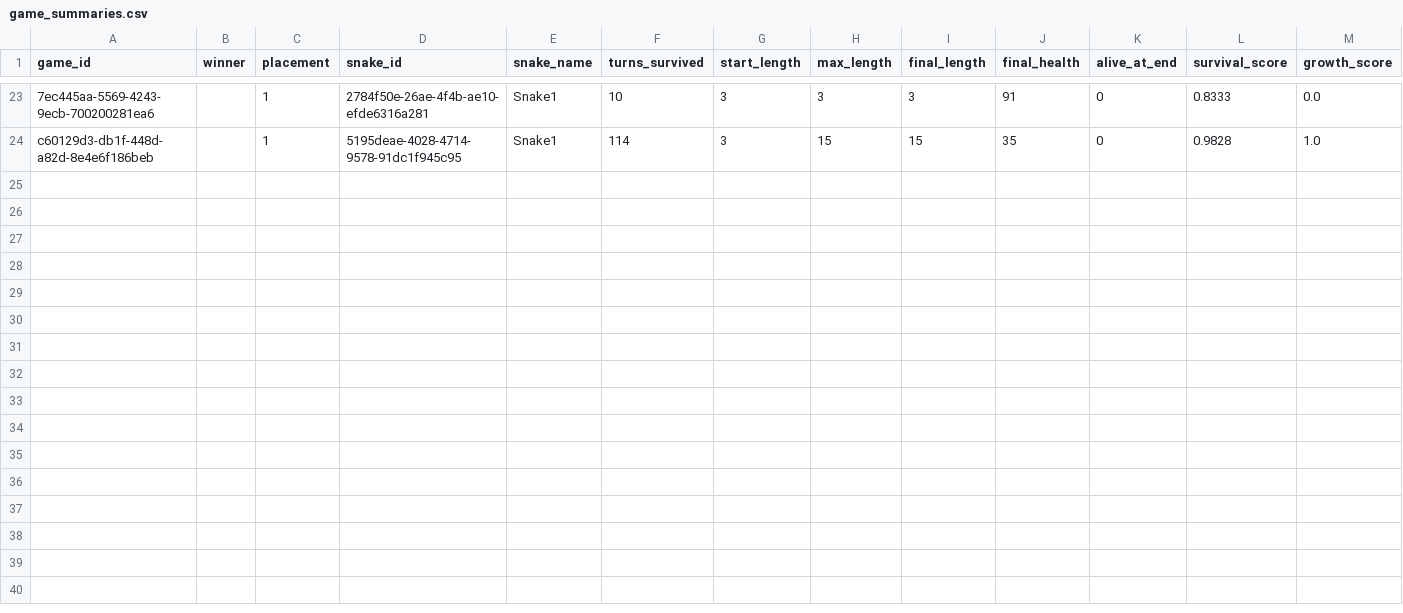
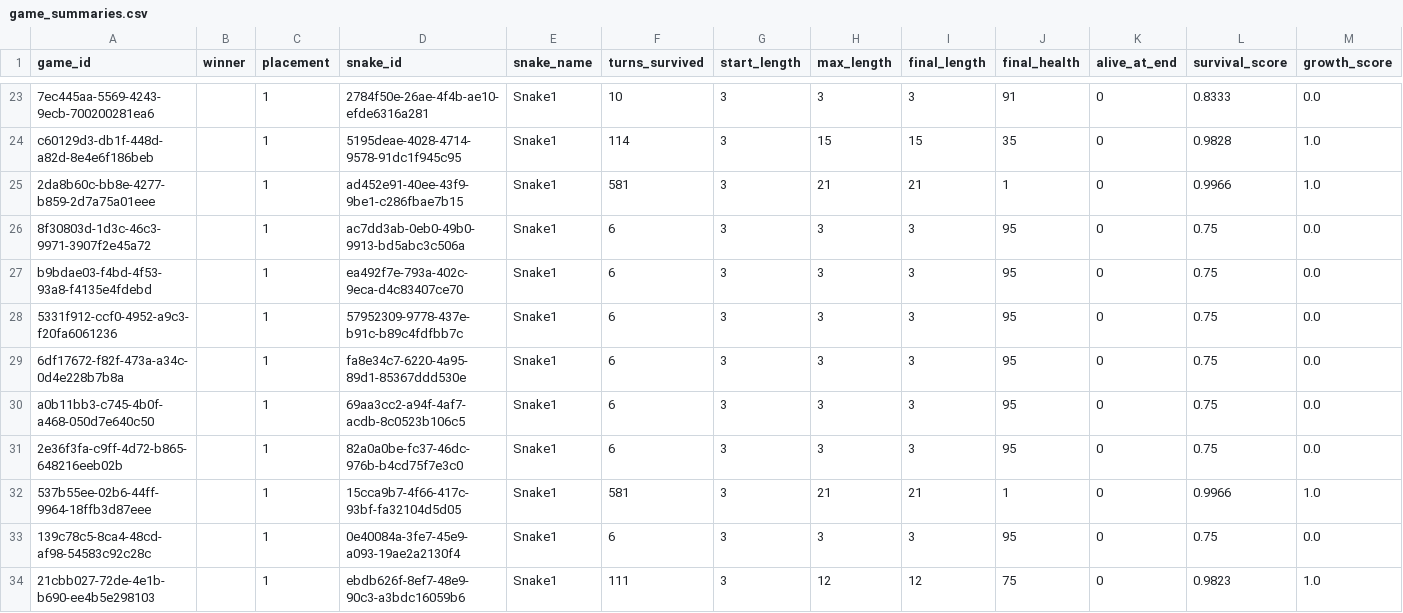
Before and after one commit to snazziington/BattleSnekGoBrrrrrrrr, a CSV file: starter-snake-python/logs/game_summaries.csv, drawn as a sheet; only a part is shown, gaps mark what is left out; rows hold the shown columns only; the diff names each change by its address in the sheet, - before the commit and + after, or states it on an @@ line.

Commit message:
snake moves in a randomly chosen high-ranking move

```diff
--- a/starter-snake-python/logs/game_summaries.csv
+++ b/starter-snake-python/logs/game_summaries.csv
+row 25: 2da8b60c-bb8e-4277-b859-2d7a75a01eee |  | 1 | ad452e91-40ee-43f9-9be1-c286fbae7b15 | Snake1 | 581 | 3 | 21 | 21 | 1 | 0 | 0.9966 | 1.0
+row 26: 8f30803d-1d3c-46c3-9971-3907f2e45a72 |  | 1 | ac7dd3ab-0eb0-49b0-9913-bd5abc3c506a | Snake1 | 6 | 3 | 3 | 3 | 95 | 0 | 0.75 | 0.0
+row 27: b9bdae03-f4bd-4f53-93a8-f4135e4fdebd |  | 1 | ea492f7e-793a-402c-9eca-d4c83407ce70 | Snake1 | 6 | 3 | 3 | 3 | 95 | 0 | 0.75 | 0.0
+row 28: 5331f912-ccf0-4952-a9c3-f20fa6061236 |  | 1 | 57952309-9778-437e-b91c-b89c4fdfbb7c | Snake1 | 6 | 3 | 3 | 3 | 95 | 0 | 0.75 | 0.0
+row 29: 6df17672-f82f-473a-a34c-0d4e228b7b8a |  | 1 | fa8e34c7-6220-4a95-89d1-85367ddd530e | Snake1 | 6 | 3 | 3 | 3 | 95 | 0 | 0.75 | 0.0
+row 30: a0b11bb3-c745-4b0f-a468-050d7e640c50 |  | 1 | 69aa3cc2-a94f-4af7-acdb-8c0523b106c5 | Snake1 | 6 | 3 | 3 | 3 | 95 | 0 | 0.75 | 0.0
+row 31: 2e36f3fa-c9ff-4d72-b865-648216eeb02b |  | 1 | 82a0a0be-fc37-46dc-976b-b4cd75f7e3c0 | Snake1 | 6 | 3 | 3 | 3 | 95 | 0 | 0.75 | 0.0
+row 32: 537b55ee-02b6-44ff-9964-18ffb3d87eee |  | 1 | 15cca9b7-4f66-417c-93bf-fa32104d5d05 | Snake1 | 581 | 3 | 21 | 21 | 1 | 0 | 0.9966 | 1.0
+row 33: 139c78c5-8ca4-48cd-af98-54583c92c28c |  | 1 | 0e40084a-3fe7-45e9-a093-19ae2a2130f4 | Snake1 | 6 | 3 | 3 | 3 | 95 | 0 | 0.75 | 0.0
+row 34: 21cbb027-72de-4e1b-b690-ee4b5e298103 |  | 1 | ebdb626f-8ef7-48e9-90c3-a3bdc16059b6 | Snake1 | 111 | 3 | 12 | 12 | 75 | 0 | 0.9823 | 1.0
```
Also changed, not shown: 12 other files.
